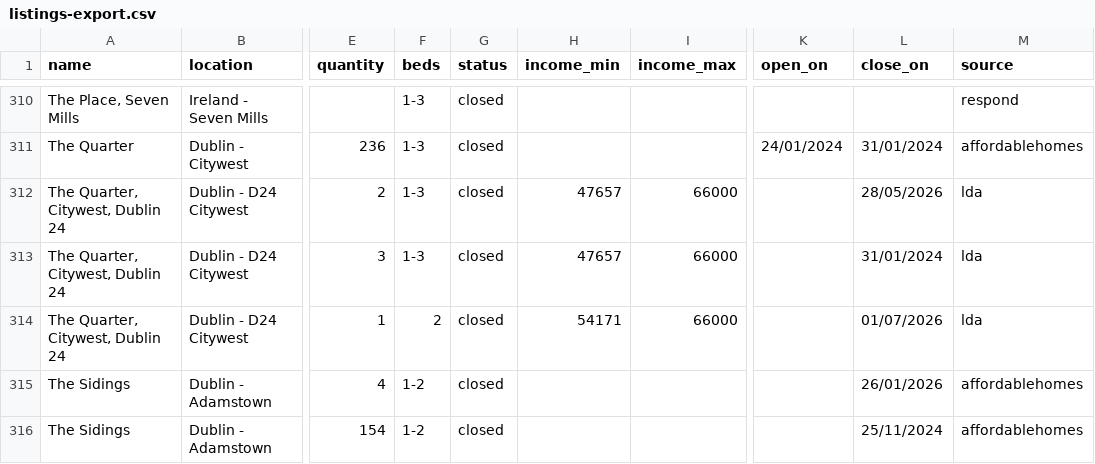
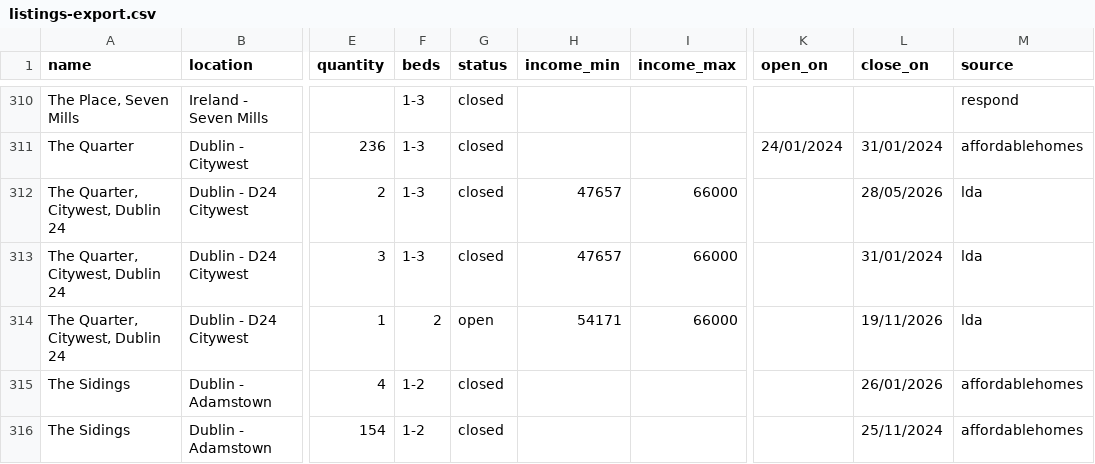
Before and after one commit to costrentalhub/costrentalhub.github.io, a CSV file: data/listings-export.csv, drawn as a sheet; only a part is shown, gaps mark what is left out; the diff names each change by its address in the sheet, - before the commit and + after, or states it on an @@ line.

```diff
--- a/data/listings-export.csv
+++ b/data/listings-export.csv
-G314 (status): closed
+G314 (status): open
-L314 (close_on): 01/07/2026
+L314 (close_on): 19/11/2026
```
Also changed, not shown: data/listings-open.csv, 2 other files.
